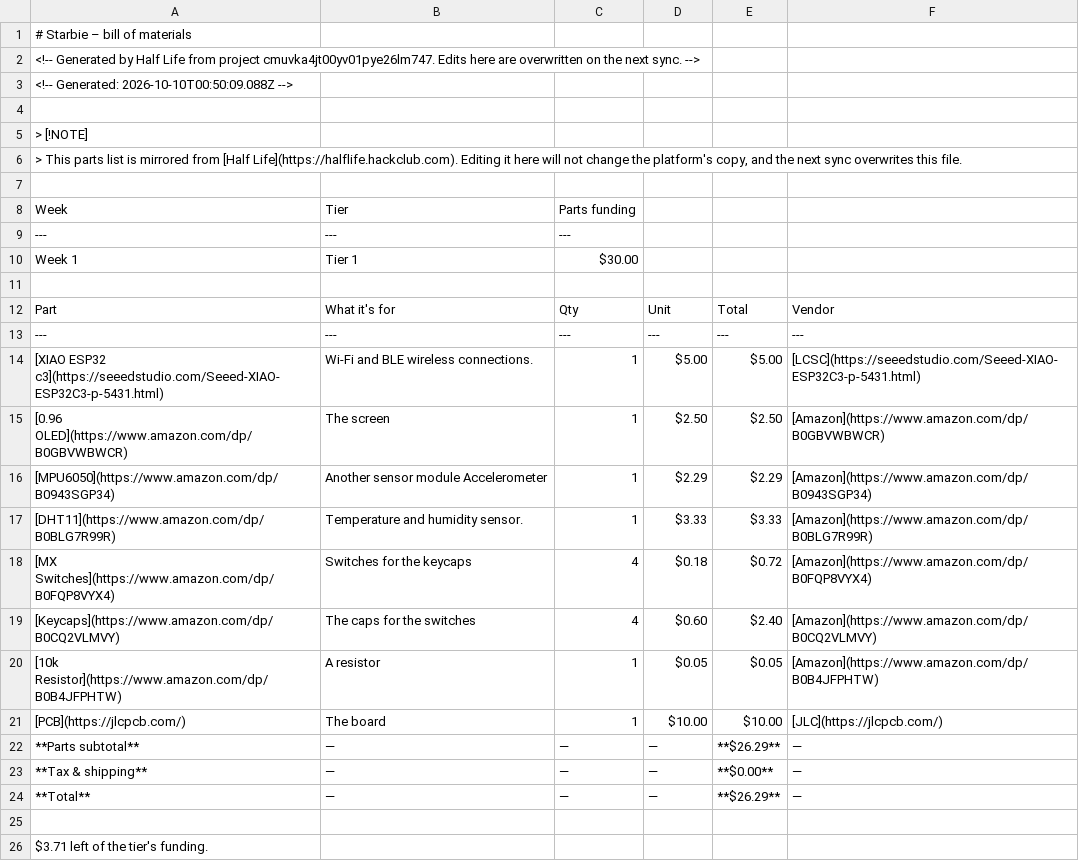
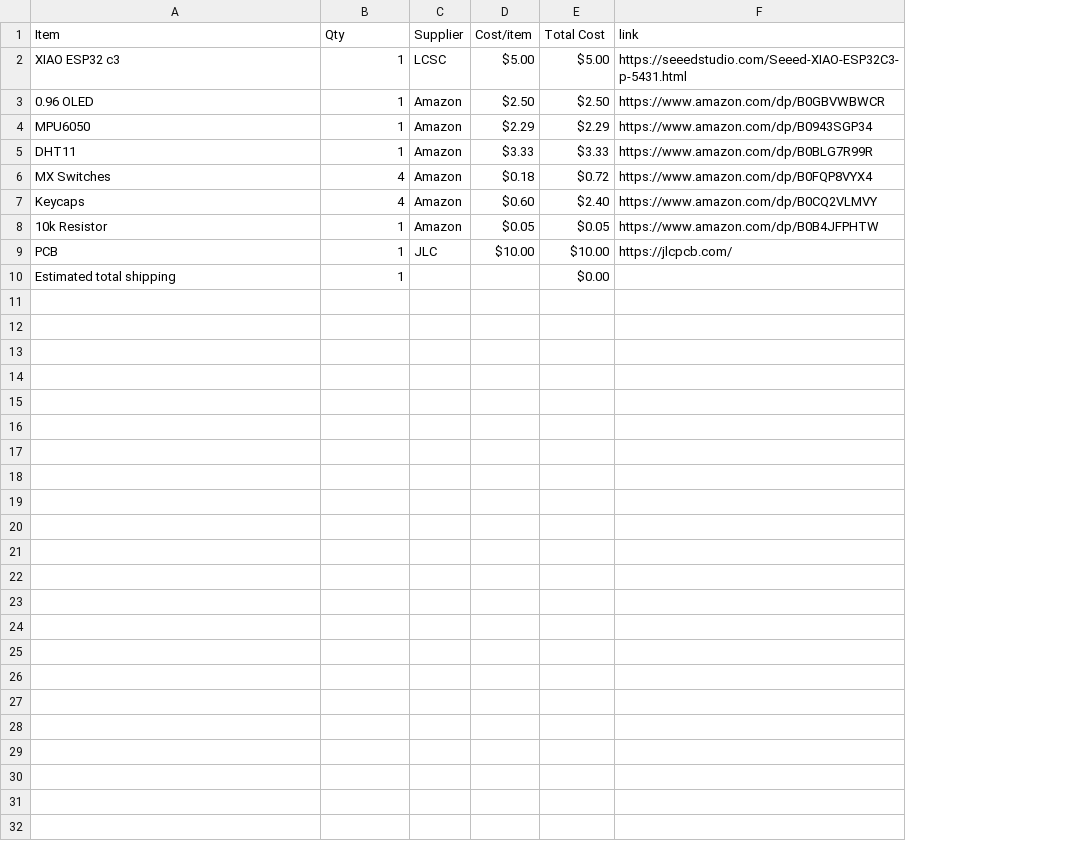
Before and after one commit to TheTank87/HackClub-Starbie, a CSV file: BOM.csv, drawn as a sheet; removed rows and columns are numbered as before the commit, all else as after; the diff names each change by its address in the sheet, - before the commit and + after, or states it on an @@ line.

Commit message:
Sync Starbie from Half Life

```diff
--- a/BOM.csv
+++ b/BOM.csv
-column B, rows 14-21: Wi-Fi and BLE wireless connections. | The screen | Another sensor module Accelerometer | Temperature and humidity sensor. | Switches for the keycaps | The caps for the switches | A resistor | The board
+column C (Supplier), rows 2-9: LCSC | Amazon | Amazon | Amazon | Amazon | Amazon | Amazon | JLC
-row 1: # Starbie – bill of materials
-row 2: <!-- Generated by Half Life from project cmuvka4jt00yv01pye26lm747. Edits here are overwritten on the next sync. -->
-row 3: <!-- Generated: 2026-10-10T00:50:09.088Z -->
-row 1: (empty)
+row 1: Item | Qty | Supplier | Cost/item | Total Cost | link
-row 5: > [!NOTE]
-row 6: > This parts list is mirrored from [Half Life](https://halflife.hackclub.com). Editing it here will not change the platform's copy, and the next sync overwrites this file.
-row 7: (empty)
-row 8: Week | Tier | Parts funding
-row 9: --- | --- | ---
-row 10: Week 1 | Tier 1 | $30.00
-row 11: (empty)
-row 12: Part | What it's for | Qty | Unit | Total | Vendor
-row 13: --- | --- | --- | --- | --- | ---
-A2 (Item): [XIAO ESP32 c3](https://seeedstudio.com/Seeed-XIAO-ESP32C3-p-5431.html)
+A2 (Item): XIAO ESP32 c3
-F2 (link): [LCSC](https://seeedstudio.com/Seeed-XIAO-ESP32C3-p-5431.html)
+F2 (link): https://seeedstudio.com/Seeed-XIAO-ESP32C3-p-5431.html
-A3 (Item): [0.96 OLED](https://www.amazon.com/dp/B0GBVWBWCR)
+A3 (Item): 0.96 OLED
-F3 (link): [Amazon](https://www.amazon.com/dp/B0GBVWBWCR)
+F3 (link): https://www.amazon.com/dp/B0GBVWBWCR
-A4 (Item): [MPU6050](https://www.amazon.com/dp/B0943SGP34)
+A4 (Item): MPU6050
-F4 (link): [Amazon](https://www.amazon.com/dp/B0943SGP34)
+F4 (link): https://www.amazon.com/dp/B0943SGP34
-A5 (Item): [DHT11](https://www.amazon.com/dp/B0BLG7R99R)
+A5 (Item): DHT11
-F5 (link): [Amazon](https://www.amazon.com/dp/B0BLG7R99R)
+F5 (link): https://www.amazon.com/dp/B0BLG7R99R
-A6 (Item): [MX Switches](https://www.amazon.com/dp/B0FQP8VYX4)
+A6 (Item): MX Switches
-F6 (link): [Amazon](https://www.amazon.com/dp/B0FQP8VYX4)
+F6 (link): https://www.amazon.com/dp/B0FQP8VYX4
-A7 (Item): [Keycaps](https://www.amazon.com/dp/B0CQ2VLMVY)
+A7 (Item): Keycaps
-F7 (link): [Amazon](https://www.amazon.com/dp/B0CQ2VLMVY)
+F7 (link): https://www.amazon.com/dp/B0CQ2VLMVY
-A8 (Item): [10k Resistor](https://www.amazon.com/dp/B0B4JFPHTW)
+A8 (Item): 10k Resistor
-F8 (link): [Amazon](https://www.amazon.com/dp/B0B4JFPHTW)
+F8 (link): https://www.amazon.com/dp/B0B4JFPHTW
-A9 (Item): [PCB](https://jlcpcb.com/)
+A9 (Item): PCB
-F9 (link): [JLC](https://jlcpcb.com/)
+F9 (link): https://jlcpcb.com/
-row 22: **Parts subtotal** | — | — | — | **$26.29** | —
-row 23: **Tax & shipping** | — | — | — | **$0.00** | —
-row 24: **Total** | — | — | — | **$26.29** | —
-row 10: (empty)
+row 10: Estimated total shipping | 1 |  |  | $0.00
-row 26: $3.71 left of the tier's funding.
```
Also changed, not shown: 2 other files.
